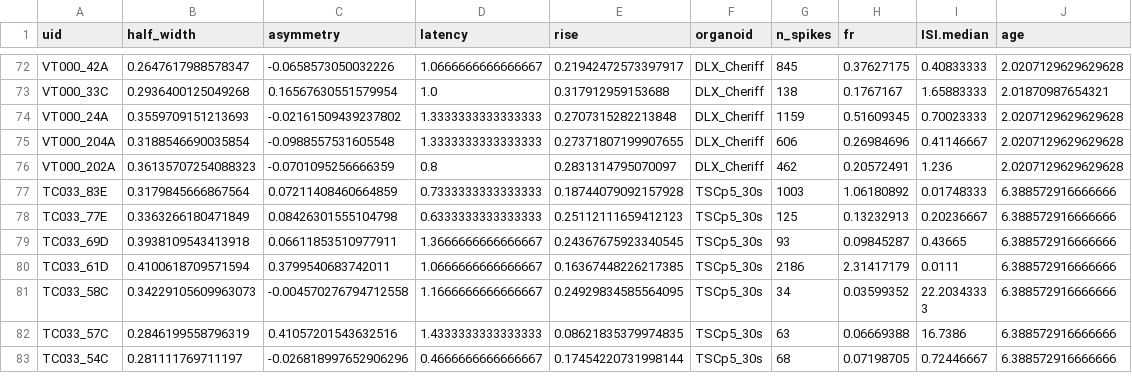
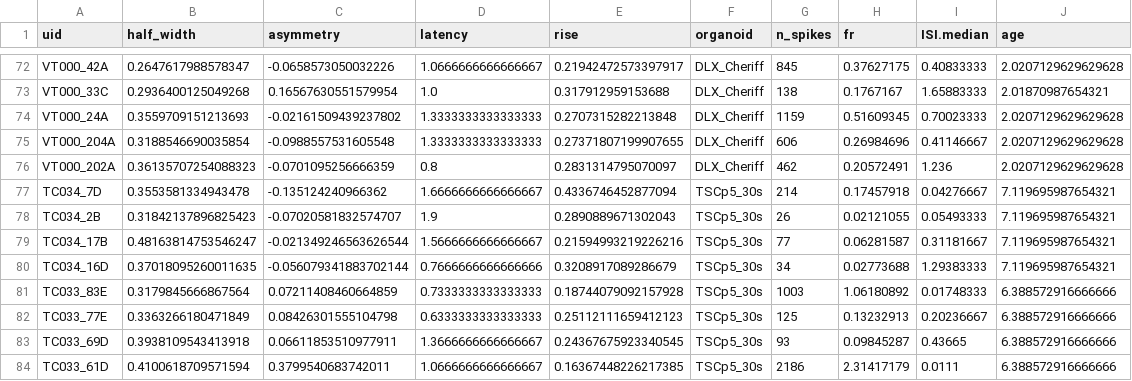
Before and after one commit to JoseGuzman/minibrain, a CSV file: DataSets/spikes.csv, drawn as a sheet; only a part is shown, gaps mark what is left out; the shorter side is filled out with more unchanged rows.

Commit message:
update DataSets

```diff
--- a/DataSets/spikes.csv
+++ b/DataSets/spikes.csv
@@ -76,2 +76,6 @@ VT000_204A,0.3188546690035854,-0.0988557531605548,1.3333333333333333,0.273718071
 VT000_202A,0.36135707254088323,-0.0701095256666359,0.8,0.2831314795070097,DLX_Cheriff,462,0.20572491,1.236,2.0207129629629628
+TC034_7D,0.3553581334943478,-0.135124240966362,1.6666666666666667,0.4336746452877094,TSCp5_30s,214,0.17457918,0.04276667,7.119695987654321
+TC034_2B,0.31842137896825423,-0.07020581832574707,1.9,0.2890889671302043,TSCp5_30s,26,0.02121055,0.05493333,7.119695987654321
+TC034_17B,0.48163814753546247,-0.021349246563626544,1.5666666666666667,0.21594993219226216,TSCp5_30s,77,0.06281587,0.31181667,7.119695987654321
+TC034_16D,0.37018095260011635,-0.056079341883702144,0.7666666666666666,0.3208917089286679,TSCp5_30s,34,0.02773688,1.29383333,7.119695987654321
 TC033_83E,0.3179845666867564,0.07211408460664859,0.7333333333333333,0.18744079092157928,TSCp5_30s,1003,1.06180892,0.01748333,6.388572916666666
```
Also changed, not shown: 1 other file.
